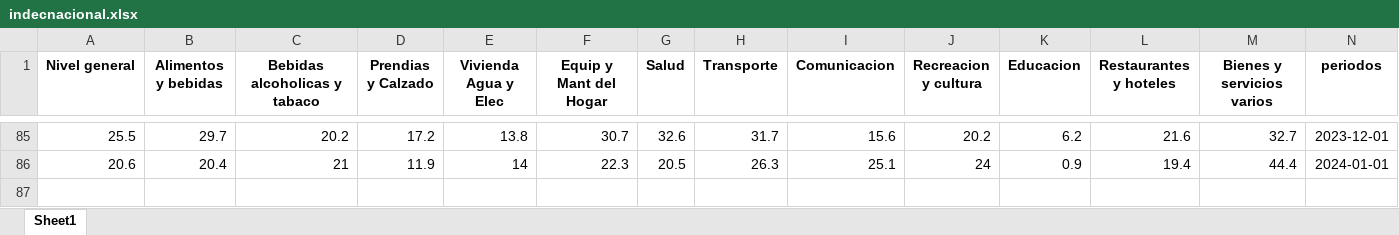
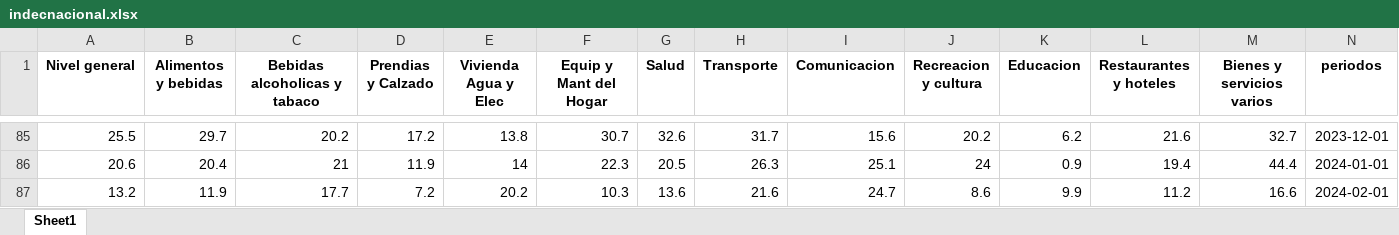
Before and after one commit to MGaloto/shiny-app-inflacion-argentina, an Excel workbook: data/indecnacional.xlsx, sheet Sheet1, drawn as a sheet; only a part is shown, gaps mark what is left out; values as stored, in another font and other column widths than the file's, no borders; rows hold the shown columns only; the diff names each change by its address in the sheet, - before the commit and + after, or states it on an @@ line.

Commit message:
Auto update dashboard

```diff
--- a/data/indecnacional.xlsx (sheet Sheet1)
+++ b/data/indecnacional.xlsx (sheet Sheet1)
+row 87: 13.2 | 11.9 | 17.7 | 7.2 | 20.2 | 10.3 | 13.6 | 21.6 | 24.7 | 8.6 | 9.9 | 11.2 | 16.6 | 2024-02-01
```
